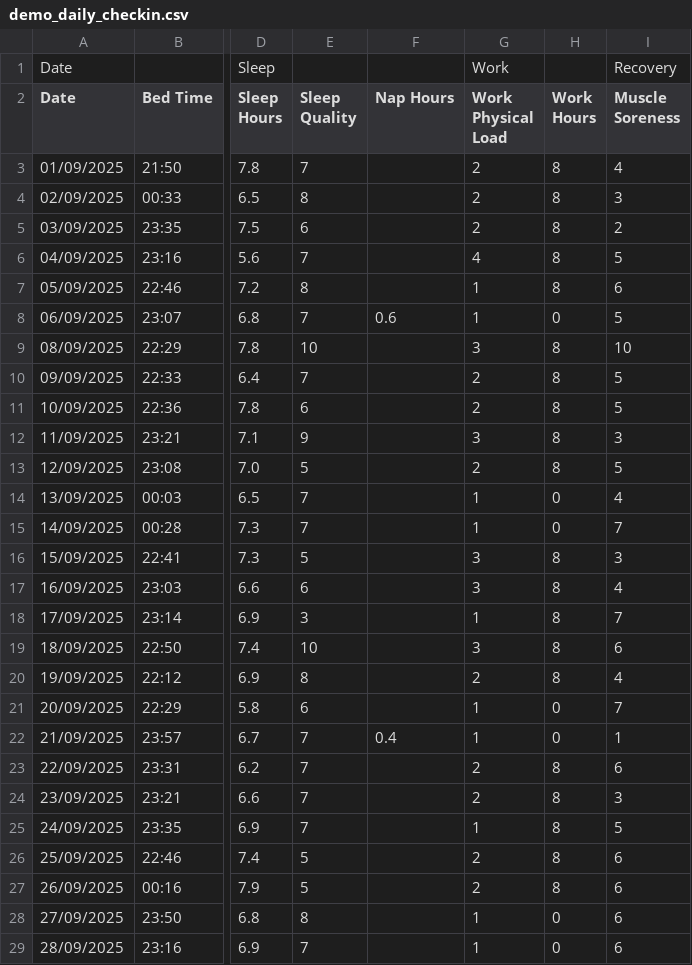
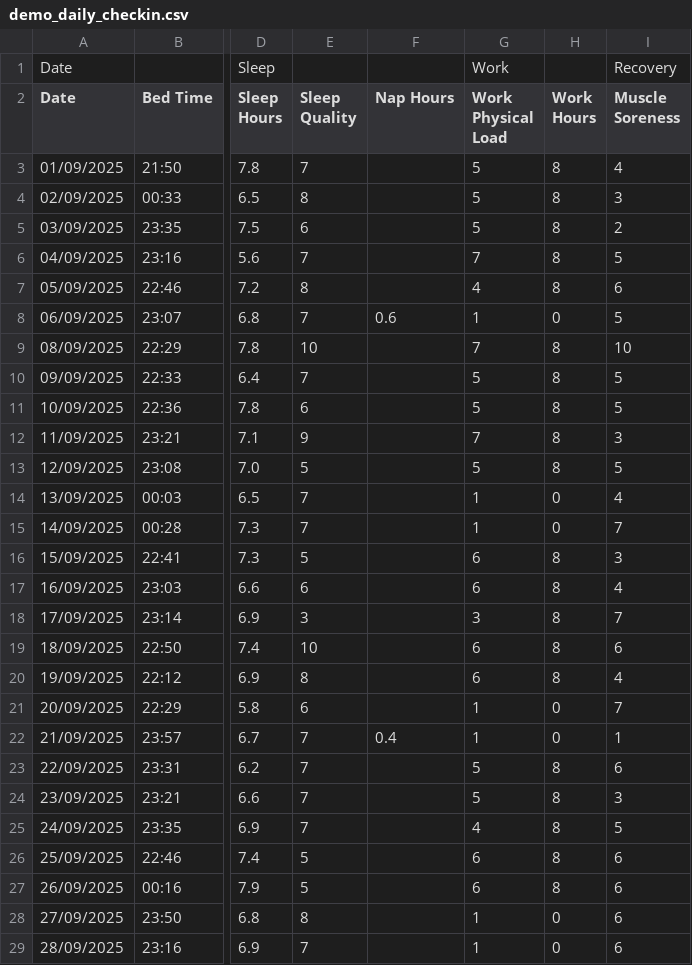
Before and after one commit to B-Sabev/powerlifting-dashboard, a CSV file: data/demo_daily_checkin.csv, drawn as a sheet; only a part is shown, gaps mark what is left out; the diff covers the shown part only; the diff names each change by its address in the sheet, - before the commit and + after, or states it on an @@ line.

```diff
--- a/data/demo_daily_checkin.csv
+++ b/data/demo_daily_checkin.csv
-G3:G5 (Work Physical Load): 2
+G3:G5 (Work Physical Load): 5
-G6 (Work Physical Load): 4
+G6 (Work Physical Load): 7
-G7 (Work Physical Load): 1
+G7 (Work Physical Load): 4
-G9 (Work Physical Load): 3
+G9 (Work Physical Load): 7
-G10:G11 (Work Physical Load): 2
+G10:G11 (Work Physical Load): 5
-G12 (Work Physical Load): 3
+G12 (Work Physical Load): 7
-G13 (Work Physical Load): 2
+G13 (Work Physical Load): 5
-G16:G17 (Work Physical Load): 3
+G16:G17 (Work Physical Load): 6
-G18 (Work Physical Load): 1
+G18 (Work Physical Load): 3
-G19 (Work Physical Load): 3
+G19 (Work Physical Load): 6
-G20 (Work Physical Load): 2
+G20 (Work Physical Load): 6
-G23:G24 (Work Physical Load): 2
+G23:G24 (Work Physical Load): 5
-G25 (Work Physical Load): 1
+G25 (Work Physical Load): 4
-G26:G27 (Work Physical Load): 2
+G26:G27 (Work Physical Load): 6
```
Also changed, not shown: 177 edited cells elsewhere in this file, 1 other file.
